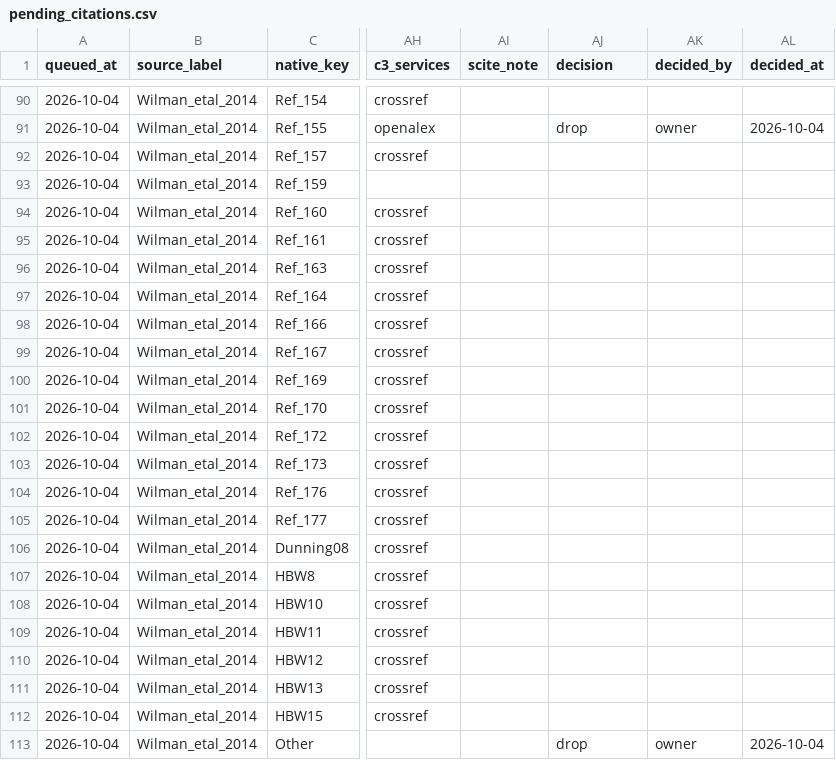
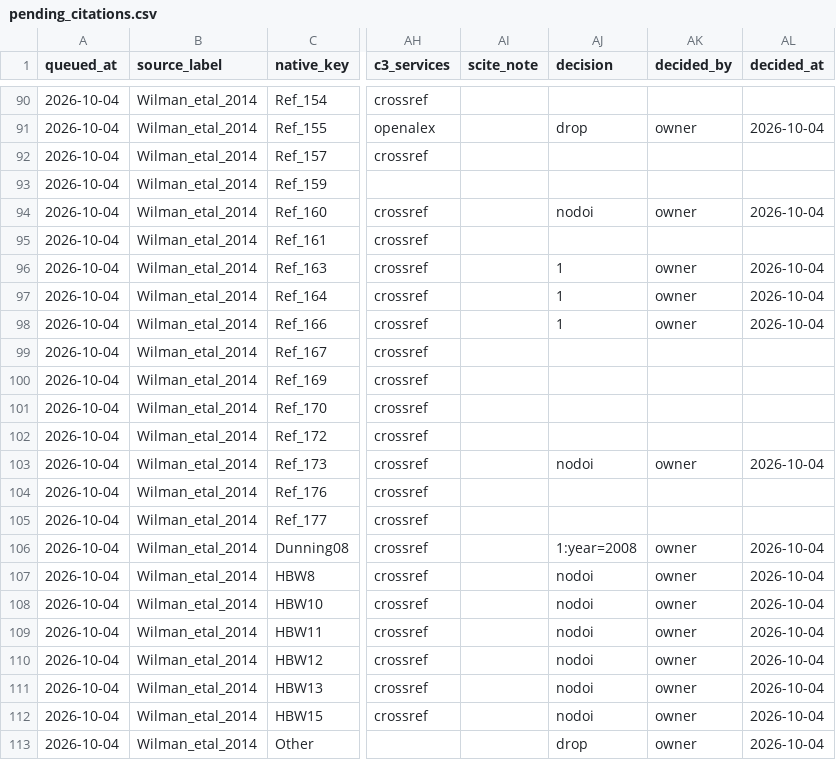
Before and after one commit to TaxonBodyMassML/TaxonBodyMass_DB, a CSV file: Bib/pending_citations.csv, drawn as a sheet; only a part is shown, gaps mark what is left out; the diff covers the shown part only; the diff names each change by its address in the sheet, - before the commit and + after, or states it on an @@ line.

Commit message:
Record the owner's decisions on the Wilman_etal_2014 review queue (#65)
Owner, 2026-10-04: candidate 1 for nine references whose Crossref candidate
is the work (Ruedi 1995, Vilela 2006, Rickart 2002, Mullin 2004, Bonvicino
2003, Dowler 2000, Wolff 1985, Breed 2000, Reid 2009), candidate 2 for Lunde
2003, 1:year=2008 for the Dunning handbook, nodoi for 20 books, field
guides, HBW volumes, Animal Diversity Web pages and DataCite-only works, drop
for the five lost references and Other (recorded earlier); 19 rows deferred
(Ref_146 and the species descriptions in journals Crossref does not cover).
Nothing applied yet: --apply-queue, --bib and --sheet wait for Phase C.

```diff
--- a/Bib/pending_citations.csv
+++ b/Bib/pending_citations.csv
-AJ94 (decision): (empty)
+AJ94 (decision): nodoi
-AK94 (decided_by): (empty)
+AK94 (decided_by): owner
-AL94 (decided_at): (empty)
+AL94 (decided_at): 2026-10-04
-AJ96:AJ98 (decision): (empty)
+AJ96:AJ98 (decision): 1
-AK96:AK98 (decided_by): (empty)
+AK96:AK98 (decided_by): owner
-AL96:AL98 (decided_at): (empty)
+AL96:AL98 (decided_at): 2026-10-04
-AJ103 (decision): (empty)
+AJ103 (decision): nodoi
-AK103 (decided_by): (empty)
+AK103 (decided_by): owner
-AL103 (decided_at): (empty)
+AL103 (decided_at): 2026-10-04
-AJ106 (decision): (empty)
+AJ106 (decision): 1:year=2008
-AK106:AK112 (decided_by): (empty)
+AK106:AK112 (decided_by): owner
-AL106:AL112 (decided_at): (empty)
+AL106:AL112 (decided_at): 2026-10-04
-AJ107:AJ112 (decision): (empty)
+AJ107:AJ112 (decision): nodoi
```
Also changed, not shown: 57 edited cells elsewhere in this file.
